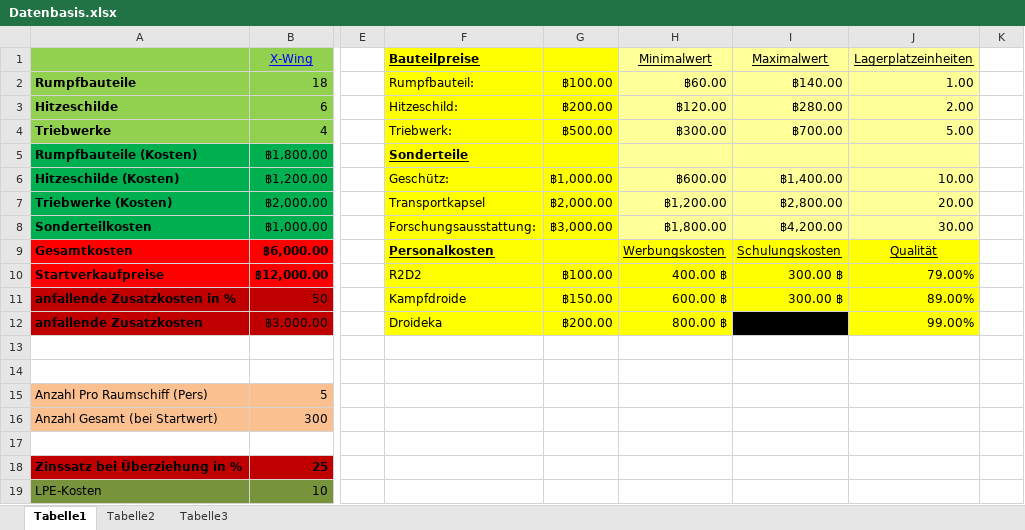
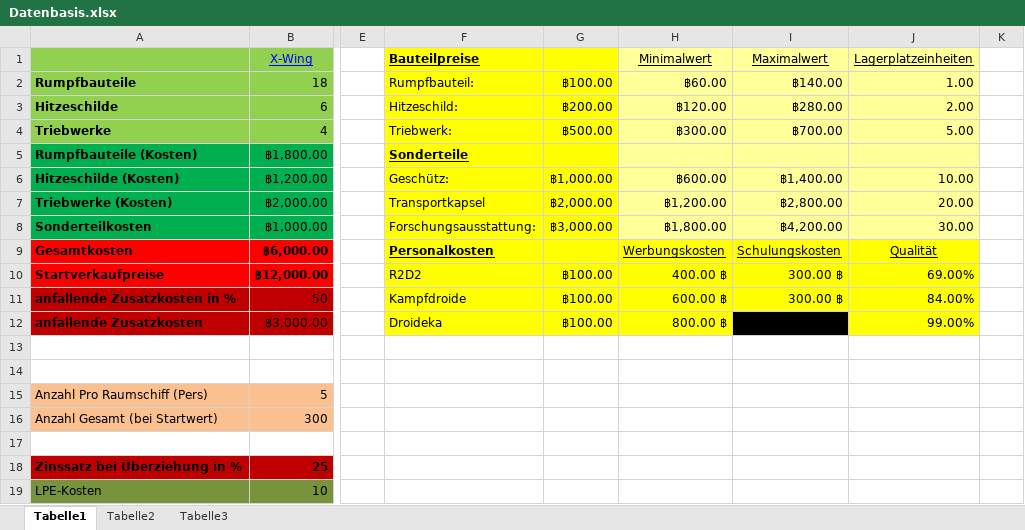
Before and after one commit to ftes/stargreg, an Excel workbook: 20 Spielwelt/50 Datenbasis/Datenbasis.xlsx, sheet Tabelle1, drawn as a sheet; only a part is shown, gaps mark what is left out; values as stored, in another font and other column widths than the file's, no borders; the diff names each change by its address in the sheet, - before the commit and + after, or states it on an @@ line.

Commit message:
Personal und LPE geändert in Datenbasis

```diff
--- a/20 Spielwelt/50 Datenbasis/Datenbasis.xlsx (sheet Tabelle1)
+++ b/20 Spielwelt/50 Datenbasis/Datenbasis.xlsx (sheet Tabelle1)
-J10 (Lagerplatzeinheiten): 79.00%
+J10 (Lagerplatzeinheiten): 69.00%
-G11: ฿150.00
+G11: ฿100.00
-J11 (Lagerplatzeinheiten): 89.00%
+J11 (Lagerplatzeinheiten): 84.00%
-G12: ฿200.00
+G12: ฿100.00
```
